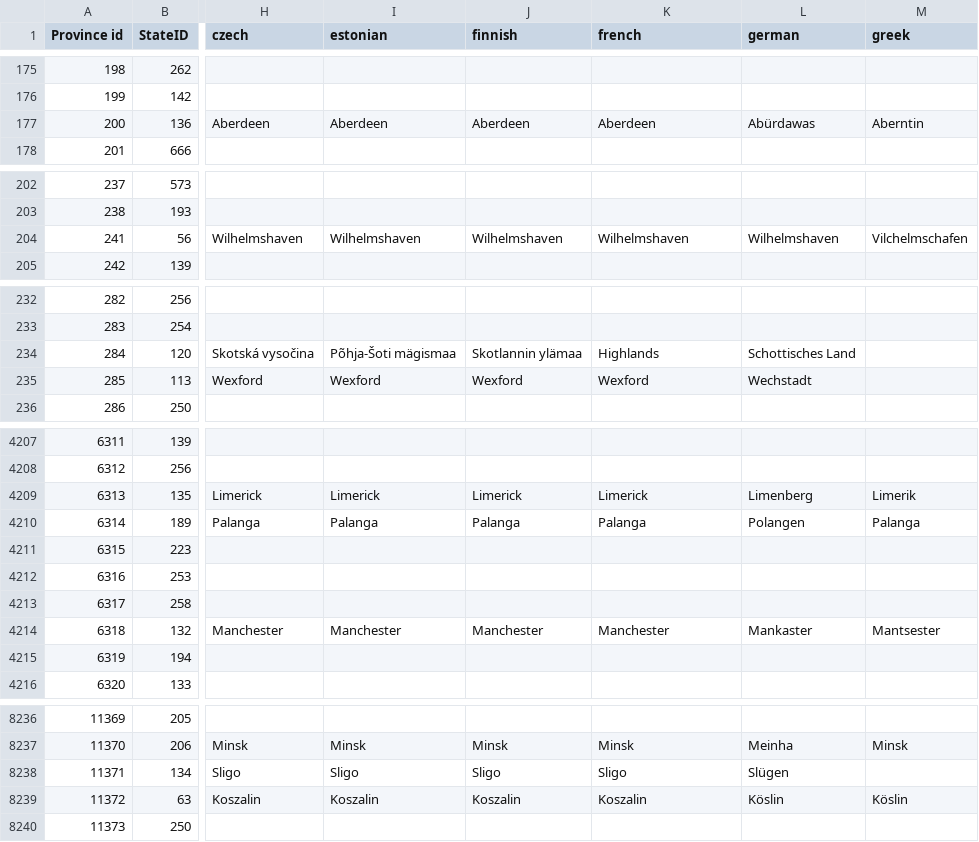
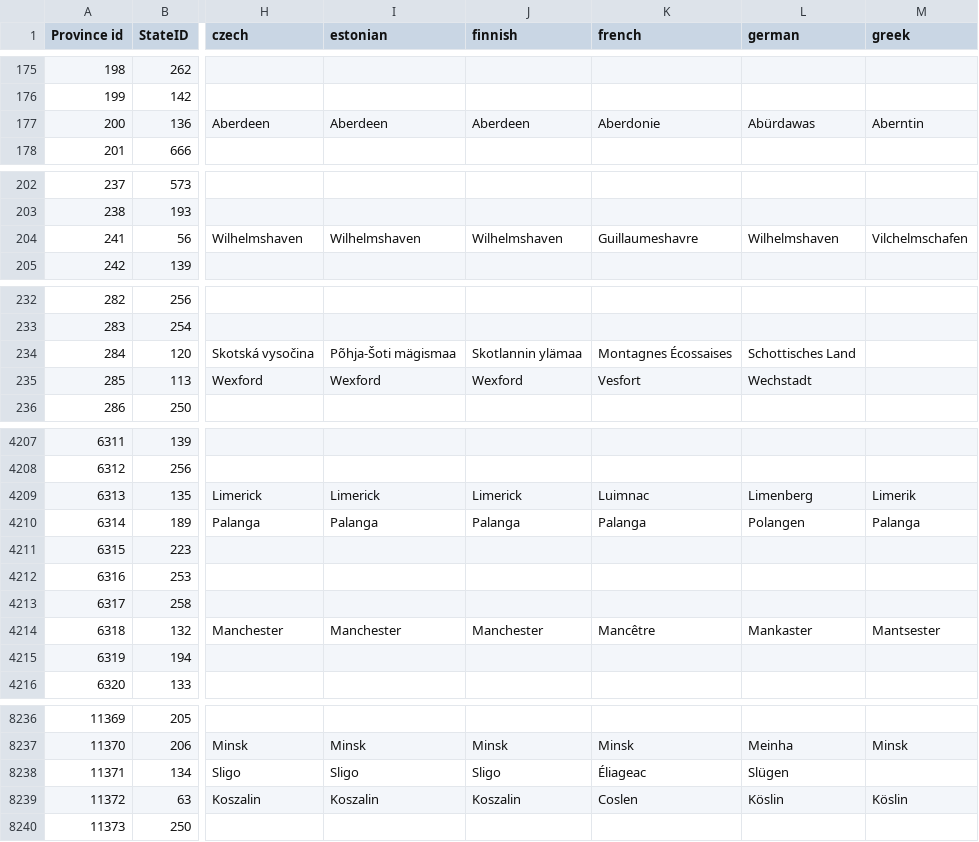
Before and after one commit to Winnfielder/Automatic-City-and-State-name-changer, a CSV file: provinces.csv, drawn as a sheet; only a part is shown, gaps mark what is left out; the diff covers the shown part only; the diff names each change by its address in the sheet, - before the commit and + after, or states it on an @@ line.

Commit message:
italian: new 9 cities names and 4 states names, french: new 51 cities names and 19 states names

```diff
--- a/provinces.csv
+++ b/provinces.csv
-K177 (french): Aberdeen
+K177 (french): Aberdonie
-K204 (french): Wilhelmshaven
+K204 (french): Guillaumeshavre
-K234 (french): Highlands
+K234 (french): Montagnes Écossaises
-K235 (french): Wexford
+K235 (french): Vesfort
-K4209 (french): Limerick
+K4209 (french): Luimnac
-K4214 (french): Manchester
+K4214 (french): Mancêtre
-K8238 (french): Sligo
+K8238 (french): Éliageac
-K8239 (french): Koszalin
+K8239 (french): Coslen
```
Also changed, not shown: 52 edited cells elsewhere in this file, states.csv.
